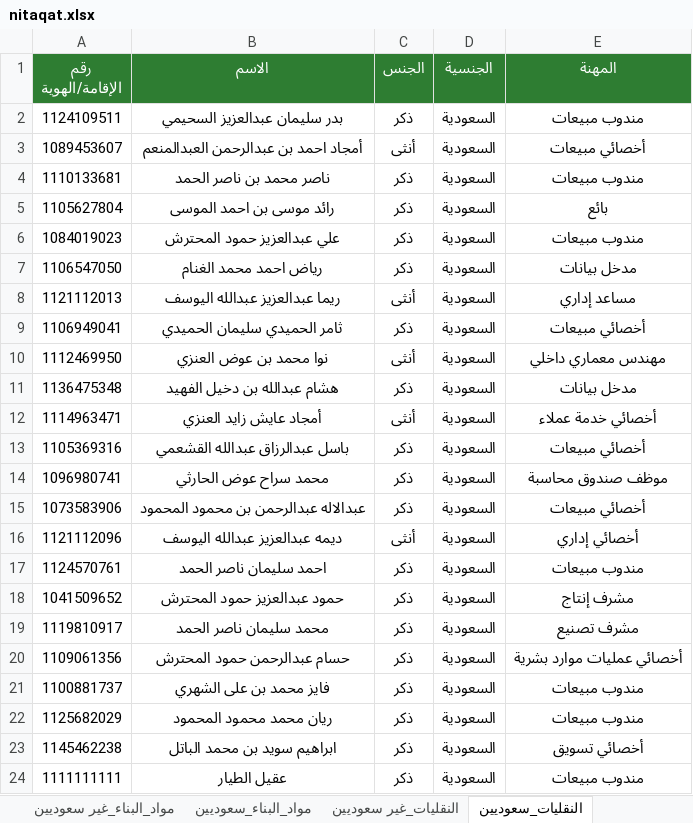
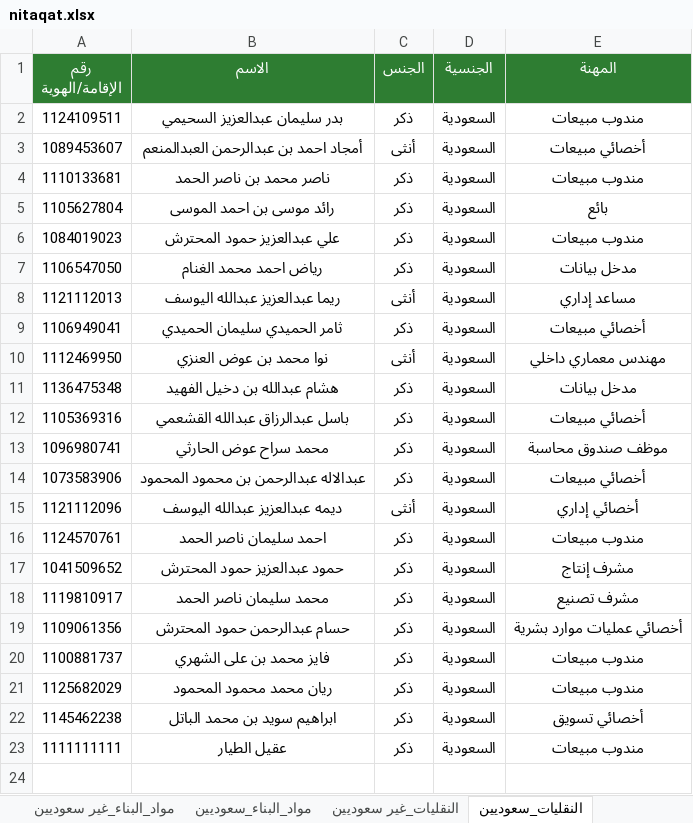
Before and after one commit to mohx94/Localization, an Excel workbook: data/nitaqat.xlsx, sheet النقليات_سعوديين, drawn as a sheet; values as stored, in another font and other column widths than the file's, no borders; the diff names each change by its address in the sheet, - before the commit and + after, or states it on an @@ line.

Commit message:
v-55

```diff
--- a/data/nitaqat.xlsx (sheet النقليات_سعوديين)
+++ b/data/nitaqat.xlsx (sheet النقليات_سعوديين)
-row 12: 1114963471 | أمجاد عايش زايد العنزي | أنثى | السعودية | أخصائي خدمة عملاء
```
